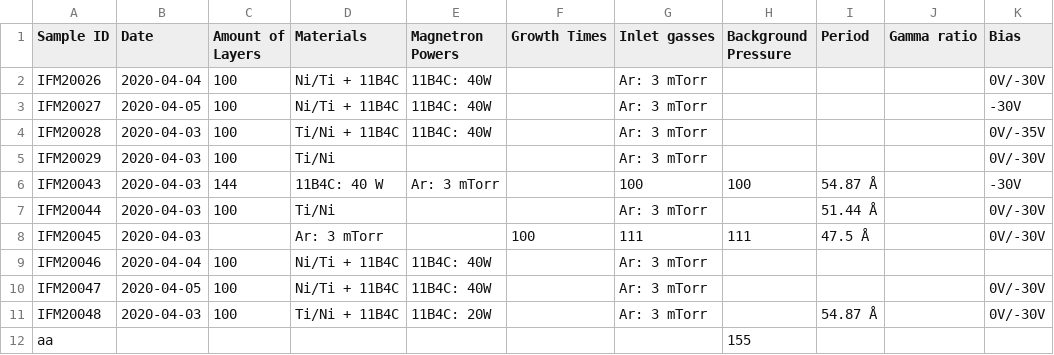
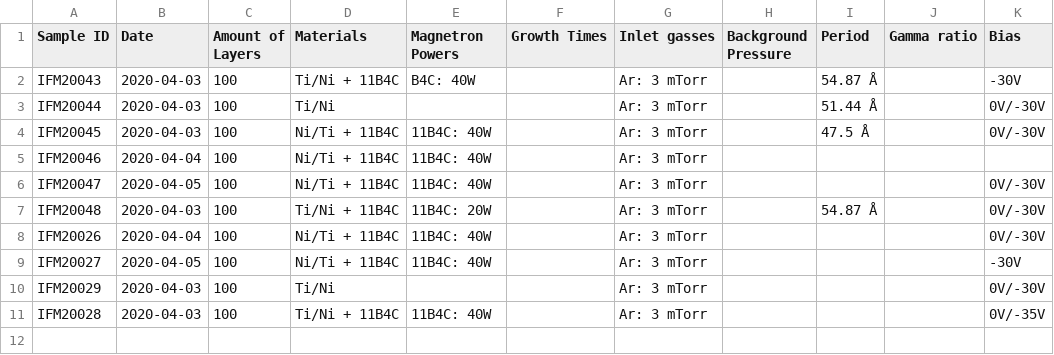
Before and after one commit to sstendahl/KARIN, a CSV file: samplelist.csv, drawn as a sheet; only a part is shown; removed rows and columns are numbered as before the commit, all else as after; rows hold the shown columns only; the diff names each change by its address in the sheet, - before the commit and + after, or states it on an @@ line.

```diff
--- a/samplelist.csv
+++ b/samplelist.csv
-C2 (Amount of Layers): 144
+C2 (Amount of Layers): 100
-D2 (Materials): 11B4C: 40 W
+D2 (Materials): Ti/Ni + 11B4C
-E2 (Magnetron Powers): Ar: 3 mTorr
+E2 (Magnetron Powers): B4C: 40W
-G2 (Inlet gasses): 100
+G2 (Inlet gasses): Ar: 3 mTorr
-H2 (Background Pressure): 100
+H2 (Background Pressure): (empty)
-C4 (Amount of Layers): (empty)
+C4 (Amount of Layers): 100
-D4 (Materials): Ar: 3 mTorr
+D4 (Materials): Ni/Ti + 11B4C
-E4 (Magnetron Powers): (empty)
+E4 (Magnetron Powers): 11B4C: 40W
-F4 (Growth Times): 100
+F4 (Growth Times): (empty)
-G4 (Inlet gasses): 111
+G4 (Inlet gasses): Ar: 3 mTorr
-H4 (Background Pressure): 111
+H4 (Background Pressure): (empty)
-row 12: aa |  |  |  |  |  |  | 155
@@ row 2 moved to row 8: IFM20026 @@
@@ row 3 moved to row 9: IFM20027 @@
@@ row 5 moved to row 10: IFM20029 @@
@@ row 4 moved to row 11: IFM20028 @@
```
Also changed, not shown: 1 other file.
